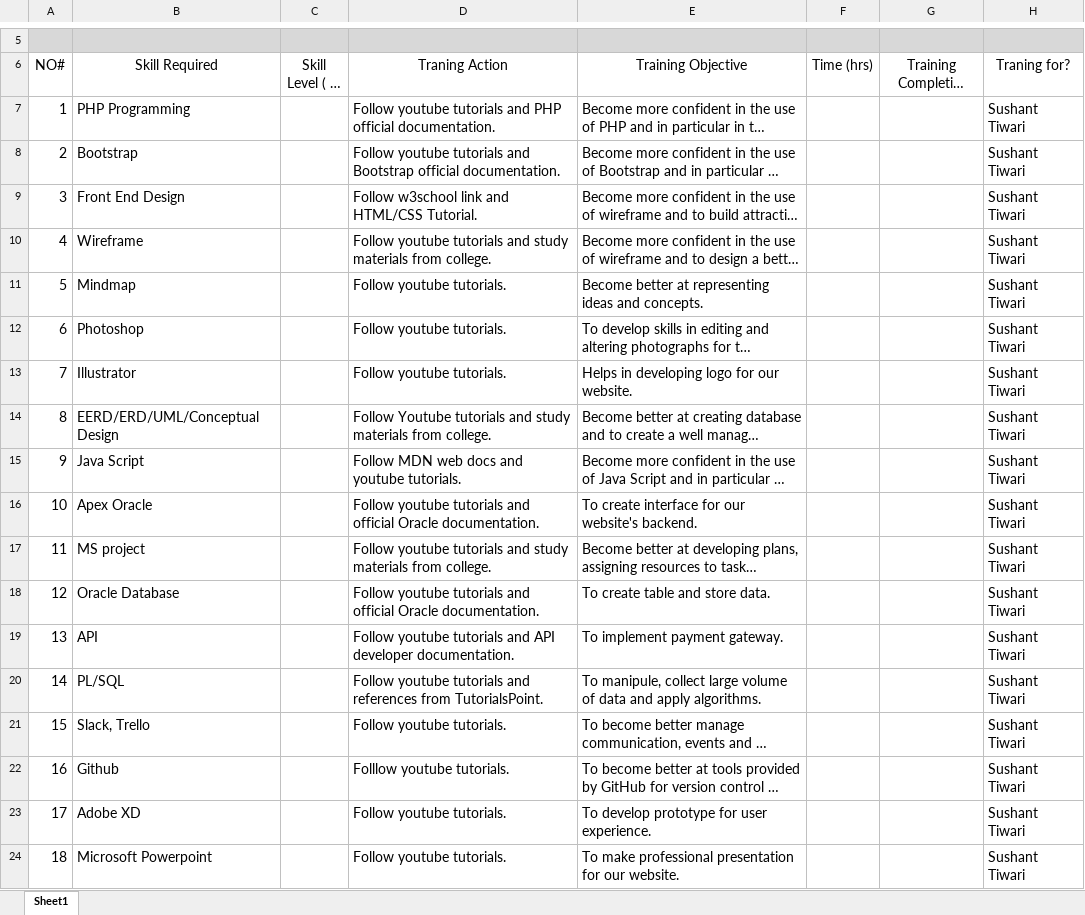
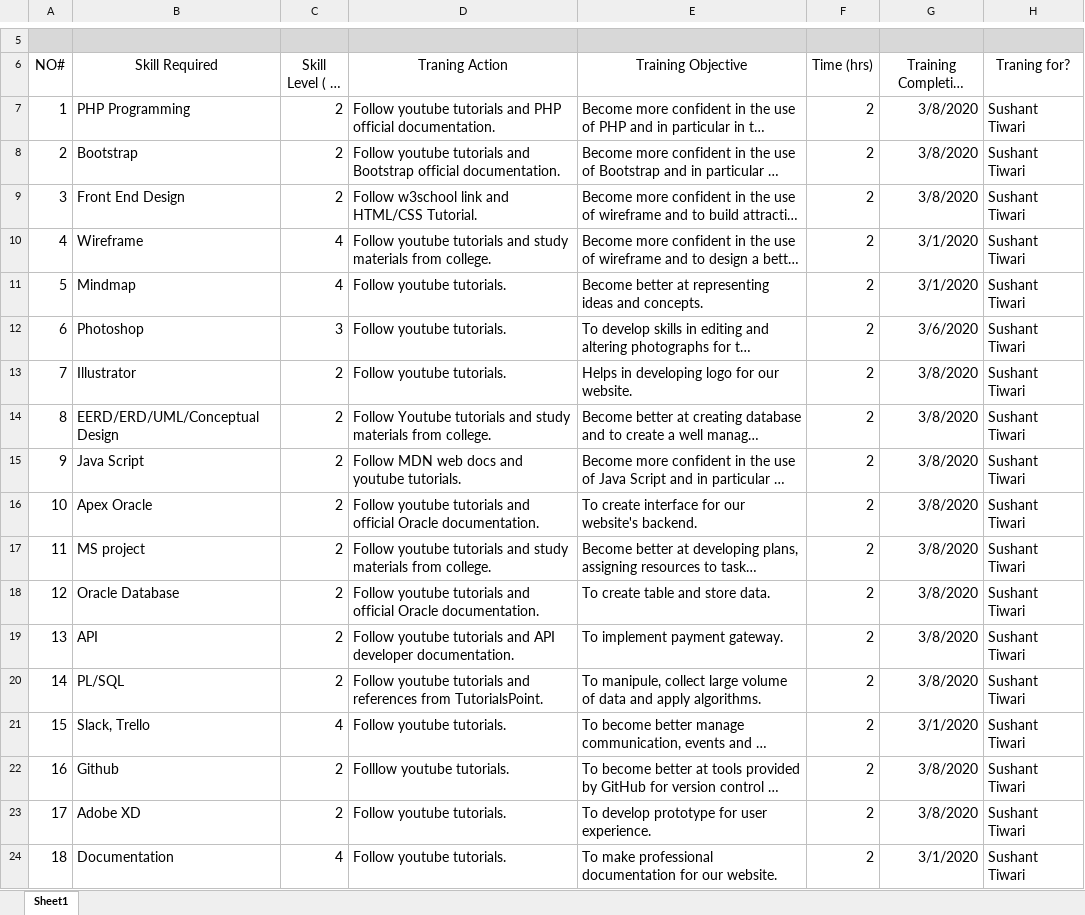
Before and after one commit to bc-dipesh/The-Clehuderfax-e-chain, an Excel workbook: Project Planning/Skills Audit/Individual Skill Audit/Sushant Tiwari.xlsx, sheet Sheet1, drawn as a sheet; only a part is shown, gaps mark what is left out; long unchanged cells end in …; values as stored, in another font and other column widths than the file's, no borders; table styles not drawn; the diff names each change by its address in the sheet, - before the commit and + after, or states it on an @@ line.

```diff
--- a/Project Planning/Skills Audit/Individual Skill Audit/Sushant Tiwari.xlsx (sheet Sheet1)
+++ b/Project Planning/Skills Audit/Individual Skill Audit/Sushant Tiwari.xlsx (sheet Sheet1)
-C7:C9 (Skill Level ( 1- 5)): (empty)
+C7:C9 (Skill Level ( 1- 5)): 2
-F7:F24 (Time (hrs)): (empty)
+F7:F24 (Time (hrs)): 2
-G7:G9 (Training Completion Deadline): (empty)
+G7:G9 (Training Completion Deadline): 3/8/2020
-C10:C11 (Skill Level ( 1- 5)): (empty)
+C10:C11 (Skill Level ( 1- 5)): 4
-G10:G11 (Training Completion Deadline): (empty)
+G10:G11 (Training Completion Deadline): 3/1/2020
-C12 (Skill Level ( 1- 5)): (empty)
+C12 (Skill Level ( 1- 5)): 3
-G12 (Training Completion Deadline): (empty)
+G12 (Training Completion Deadline): 3/6/2020
-C13:C20 (Skill Level ( 1- 5)): (empty)
+C13:C20 (Skill Level ( 1- 5)): 2
-G13:G20 (Training Completion Deadline): (empty)
+G13:G20 (Training Completion Deadline): 3/8/2020
-C21 (Skill Level ( 1- 5)): (empty)
+C21 (Skill Level ( 1- 5)): 4
-G21 (Training Completion Deadline): (empty)
+G21 (Training Completion Deadline): 3/1/2020
-C22:C23 (Skill Level ( 1- 5)): (empty)
+C22:C23 (Skill Level ( 1- 5)): 2
-G22:G23 (Training Completion Deadline): (empty)
+G22:G23 (Training Completion Deadline): 3/8/2020
-B24 (Skill Required): Microsoft Powerpoint
+B24 (Skill Required): Documentation
-C24 (Skill Level ( 1- 5)): (empty)
+C24 (Skill Level ( 1- 5)): 4
-E24 (Training Objective): …make professional presentation for our…
+E24 (Training Objective): …make professional documentation for our…
-G24 (Training Completion Deadline): (empty)
+G24 (Training Completion Deadline): 3/1/2020
```
Also changed, not shown: Project Planning/Skills Audit/Individual Skill Audit/Bijay Giri.xlsx, Project Planning/Skills Audit/Individual Skill Audit/Dipesh B.C..xlsx, 4 other files.
